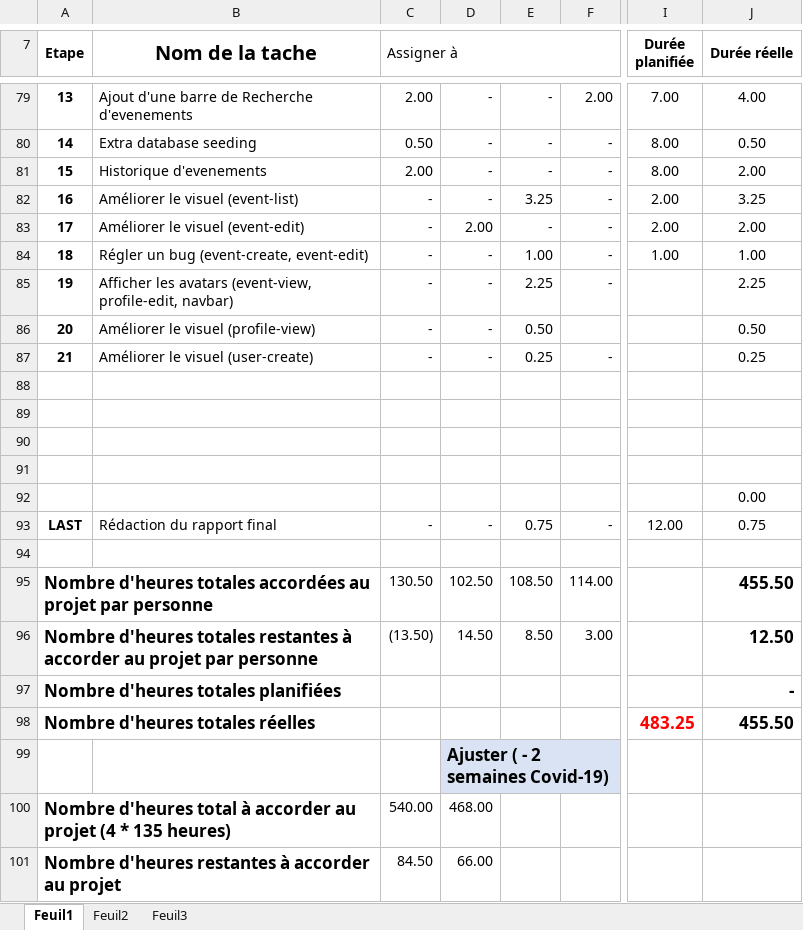
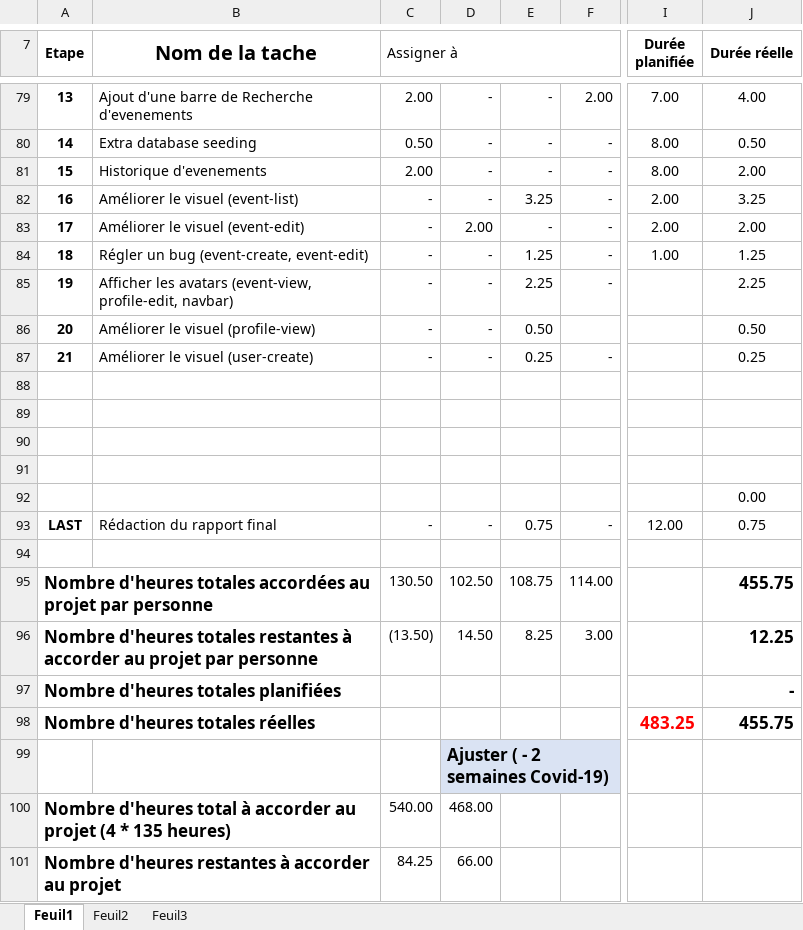
Before and after one commit to mrjrdg/marque-sans-nom, an Excel workbook: Semainiers/Semainiers_EquipeLaMarqueSansNom_Hebdomadaire.xlsx, sheet Feuil1, drawn as a sheet; only a part is shown, gaps mark what is left out; values as stored, in another font and other column widths than the file's, no borders; conditional formats not drawn; the diff names each change by its address in the sheet, - before the commit and + after, or states it on an @@ line.

```diff
--- a/Semainiers/Semainiers_EquipeLaMarqueSansNom_Hebdomadaire.xlsx (sheet Feuil1)
+++ b/Semainiers/Semainiers_EquipeLaMarqueSansNom_Hebdomadaire.xlsx (sheet Feuil1)
-E84: 1.00
+E84: 1.25
-J84 (Durée réelle): 1.00
+J84 (Durée réelle): 1.25
-E95: 108.50
+E95: 108.75
-J95 (Durée réelle): 455.50
+J95 (Durée réelle): 455.75
-E96: 8.50
+E96: 8.25
-J96 (Durée réelle): 12.50
+J96 (Durée réelle): 12.25
-J98 (Durée réelle): 455.50
+J98 (Durée réelle): 455.75
-C101 (Assigner à): 84.50
+C101 (Assigner à): 84.25
```
Also changed, not shown: 3 other files.
